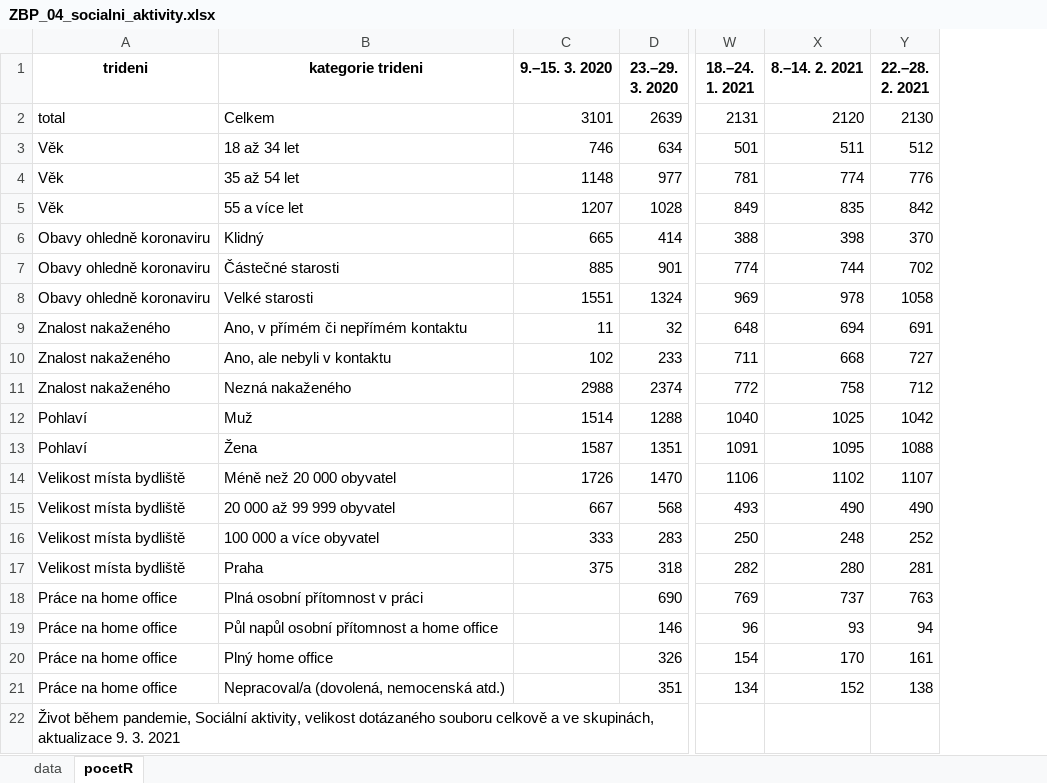
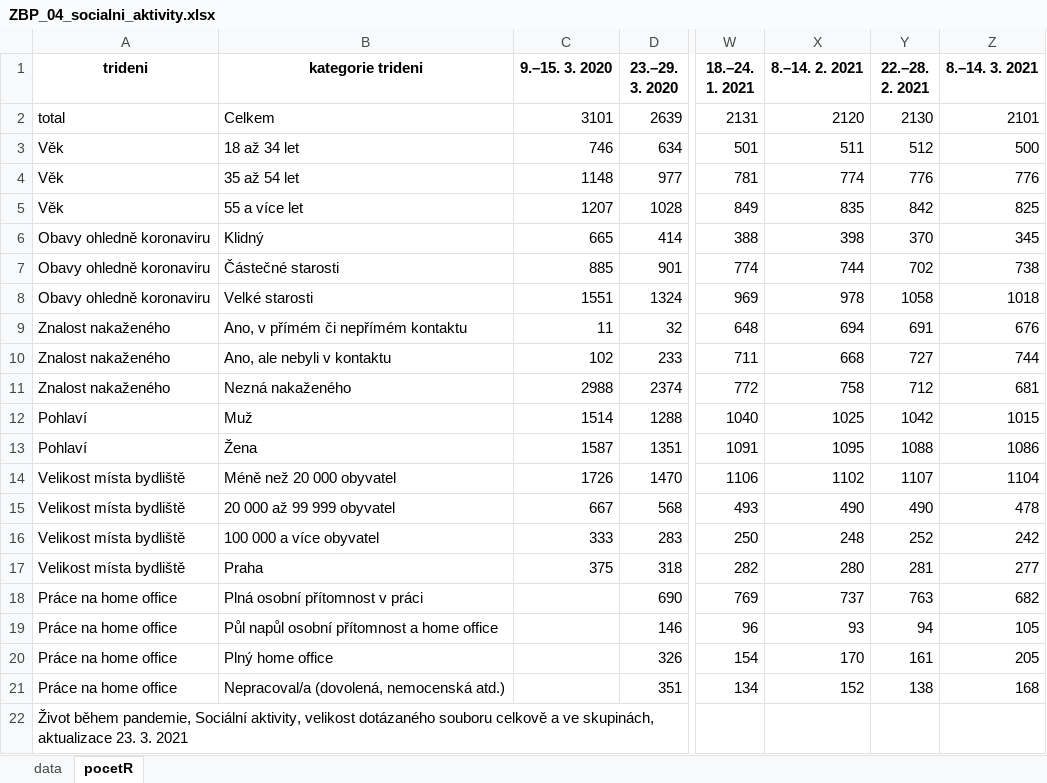
Before and after one commit to MichaelaKudrnacova/ZBP-web-data, an Excel workbook: ZBP_04_socialni_aktivity.xlsx, sheet pocetR, drawn as a sheet; only a part is shown, gaps mark what is left out; values as stored, in another font and other column widths than the file's, no borders; the diff names each change by its address in the sheet, - before the commit and + after, or states it on an @@ line.

```diff
--- a/ZBP_04_socialni_aktivity.xlsx (sheet pocetR)
+++ b/ZBP_04_socialni_aktivity.xlsx (sheet pocetR)
+column Z (8.–14. 3. 2021), rows 2-21: 2101 | 500 | 776 | 825 | 345 | 738 | 1018 | 676 | 744 | 681 | 1015 | 1086 | 1104 | 478 | 242 | 277 | 682 | 105 | 205 | 168
-A22 (trideni): …skupinách, aktualizace 9. 3. 2021
+A22 (trideni): …skupinách, aktualizace 23. 3. 2021
```
Also changed, not shown: sheet data, ZBP_01_destabilizace_prace.xlsx, ZBP_06_home_office.xlsx, 11 other files.
